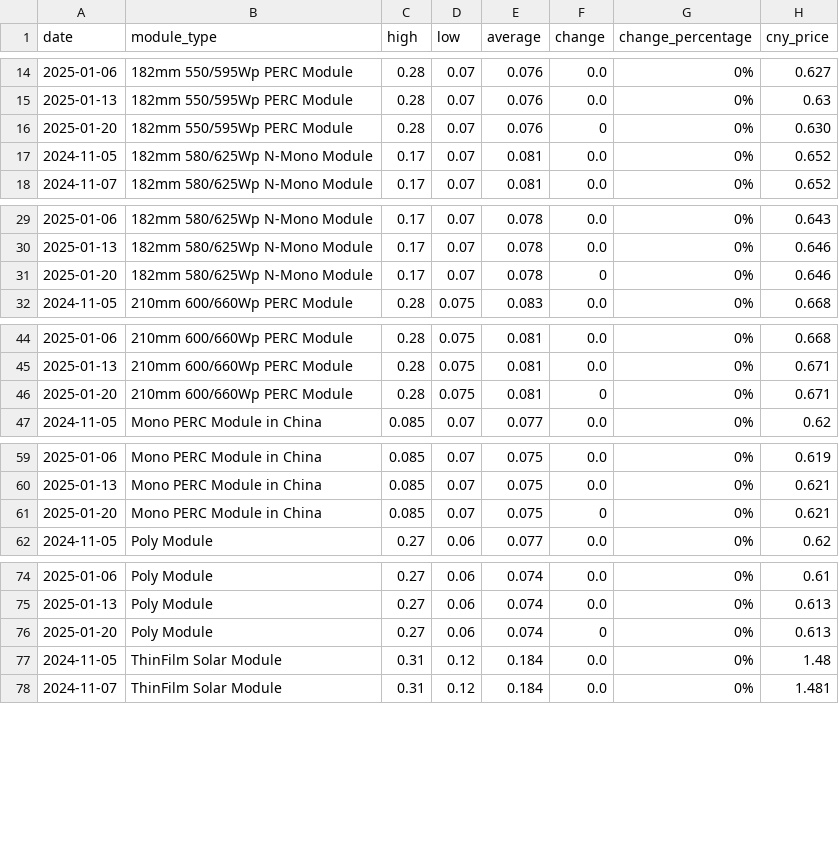
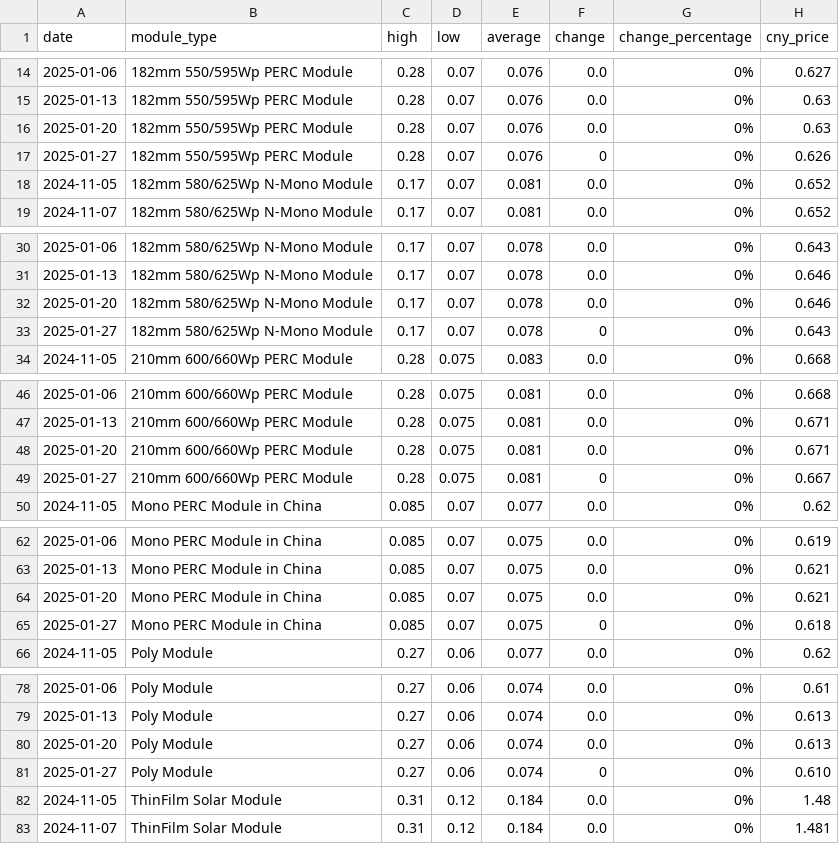
Before and after one commit to Souf-lrc/solar-price-tracker, a CSV file: data/processed/historical_prices.csv, drawn as a sheet; only a part is shown, gaps mark what is left out; the diff covers the shown part only.

```diff
--- a/data/processed/historical_prices.csv
+++ b/data/processed/historical_prices.csv
@@ -15,3 +15,4 @@ date,module_type,high,low,average,change,change_percentage,cny_price
 2025-01-13,182mm 550/595Wp PERC Module,0.28,0.07,0.076,0.0,0%,0.63
-2025-01-20,182mm 550/595Wp PERC Module,0.28,0.07,0.076,0,0%,0.630
+2025-01-20,182mm 550/595Wp PERC Module,0.28,0.07,0.076,0.0,0%,0.63
+2025-01-27,182mm 550/595Wp PERC Module,0.28,0.07,0.076,0,0%,0.626
 2024-11-05,182mm 580/625Wp N-Mono Module,0.17,0.07,0.081,0.0,0%,0.652
@@ -30,3 +31,4 @@ date,module_type,high,low,average,change,change_percentage,cny_price
 2025-01-13,182mm 580/625Wp N-Mono Module,0.17,0.07,0.078,0.0,0%,0.646
-2025-01-20,182mm 580/625Wp N-Mono Module,0.17,0.07,0.078,0,0%,0.646
+2025-01-20,182mm 580/625Wp N-Mono Module,0.17,0.07,0.078,0.0,0%,0.646
+2025-01-27,182mm 580/625Wp N-Mono Module,0.17,0.07,0.078,0,0%,0.643
 2024-11-05,210mm 600/660Wp PERC Module,0.28,0.075,0.083,0.0,0%,0.668
@@ -45,3 +47,4 @@ date,module_type,high,low,average,change,change_percentage,cny_price
 2025-01-13,210mm 600/660Wp PERC Module,0.28,0.075,0.081,0.0,0%,0.671
-2025-01-20,210mm 600/660Wp PERC Module,0.28,0.075,0.081,0,0%,0.671
+2025-01-20,210mm 600/660Wp PERC Module,0.28,0.075,0.081,0.0,0%,0.671
+2025-01-27,210mm 600/660Wp PERC Module,0.28,0.075,0.081,0,0%,0.667
 2024-11-05,Mono PERC Module in China,0.085,0.07,0.077,0.0,0%,0.62
@@ -60,3 +63,4 @@ date,module_type,high,low,average,change,change_percentage,cny_price
 2025-01-13,Mono PERC Module in China,0.085,0.07,0.075,0.0,0%,0.621
-2025-01-20,Mono PERC Module in China,0.085,0.07,0.075,0,0%,0.621
+2025-01-20,Mono PERC Module in China,0.085,0.07,0.075,0.0,0%,0.621
+2025-01-27,Mono PERC Module in China,0.085,0.07,0.075,0,0%,0.618
 2024-11-05,Poly Module,0.27,0.06,0.077,0.0,0%,0.62
@@ -75,3 +79,4 @@ date,module_type,high,low,average,change,change_percentage,cny_price
 2025-01-13,Poly Module,0.27,0.06,0.074,0.0,0%,0.613
-2025-01-20,Poly Module,0.27,0.06,0.074,0,0%,0.613
+2025-01-20,Poly Module,0.27,0.06,0.074,0.0,0%,0.613
+2025-01-27,Poly Module,0.27,0.06,0.074,0,0%,0.610
 2024-11-05,ThinFilm Solar Module,0.31,0.12,0.184,0.0,0%,1.48
```
Also changed, not shown: 1 added row and 1 edited cell elsewhere in this file, data/processed/historical_freight_rates.csv, 5 other files.
